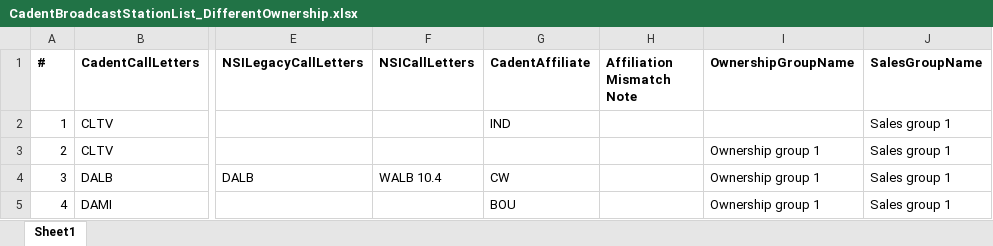
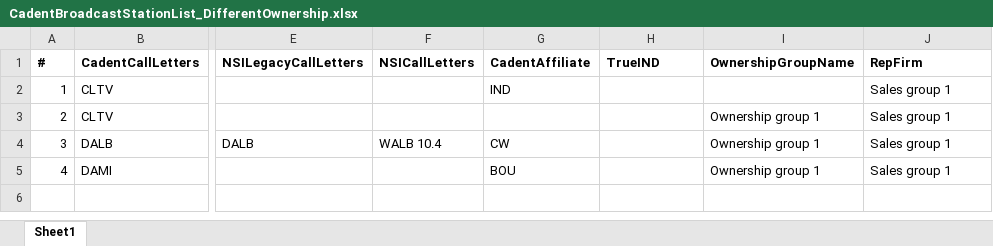
Before and after one commit to tonehanamant/Broadcast, an Excel workbook: Source/Tam/MaestroTests/SupportTests/Services.Broadcast.IntegrationTests/Files/ImportStationMappings/CadentBroadcastStationList_DifferentOwnership.xlsx, sheet Sheet1, drawn as a sheet; only a part is shown, gaps mark what is left out; values as stored, in another font and other column widths than the file's, no borders; the diff names each change by its address in the sheet, - before the commit and + after, or states it on an @@ line.

```diff
--- a/Source/Tam/MaestroTests/SupportTests/Services.Broadcast.IntegrationTests/Files/ImportStationMappings/CadentBroadcastStationList_DifferentOwnership.xlsx (sheet Sheet1)
+++ b/Source/Tam/MaestroTests/SupportTests/Services.Broadcast.IntegrationTests/Files/ImportStationMappings/CadentBroadcastStationList_DifferentOwnership.xlsx (sheet Sheet1)
-H1: Affiliation Mismatch Note
+H1: TrueIND
-J1: SalesGroupName
+J1: RepFirm
```
Also changed, not shown: Source/Tam/MaestroTests/SupportTests/Services.Broadcast.IntegrationTests/Files/ImportStationMappings/CadentBroadcastStationList.xlsx, Source/Tam/MaestroTests/SupportTests/Services.Broadcast.IntegrationTests/Files/ImportStationMappings/CadentBroadcastStationList_DifferentSales.xlsx, 26 other files.
